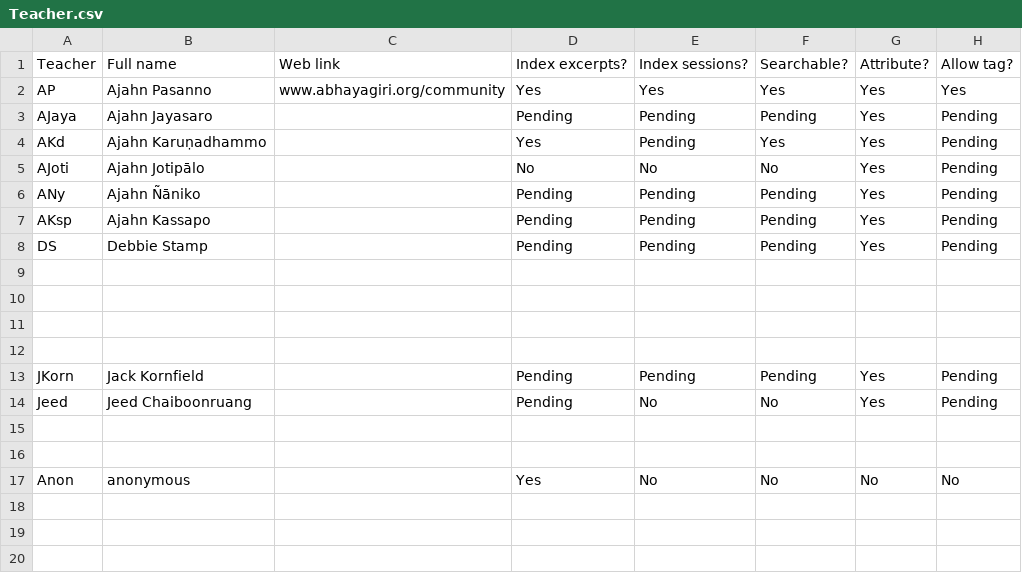
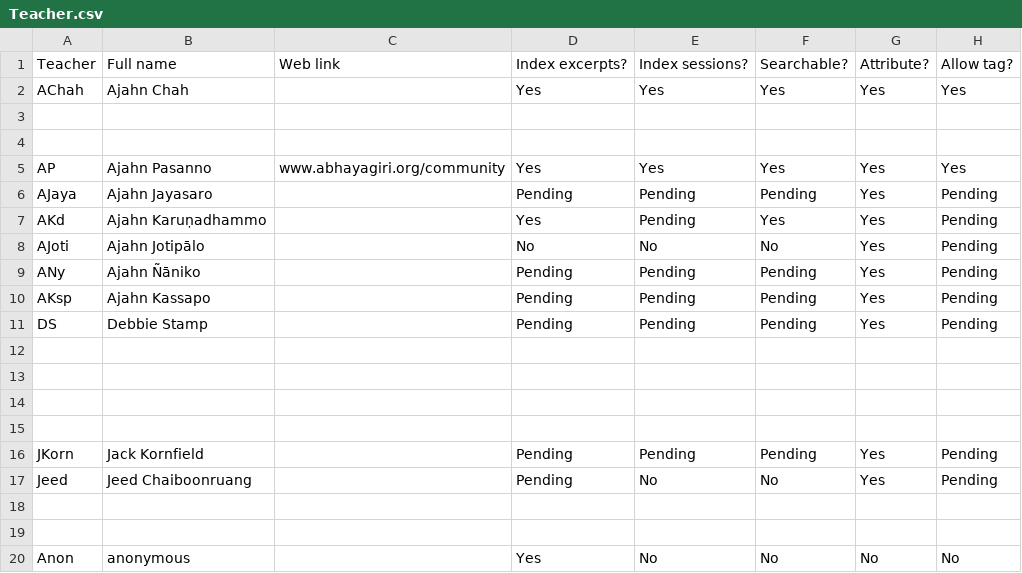
Before and after one commit to Kaccana-Bhikkhu/kaccana-bhikkhu.github.io, a CSV file: csv/Teacher.csv, drawn as a sheet.

```diff
--- a/csv/Teacher.csv
+++ b/csv/Teacher.csv
@@ -1,2 +1,5 @@
 Teacher,Full name,Web link,Index excerpts?,Index sessions?,Searchable?,Attribute?,Allow tag?
+AChah,Ajahn Chah,,Yes,Yes,Yes,Yes,Yes
+,,,,,,,
+,,,,,,,
 AP,Ajahn Pasanno,www.abhayagiri.org/community,Yes,Yes,Yes,Yes,Yes
```
Also changed, not shown: csv/Reference.csv, 14 other files.
